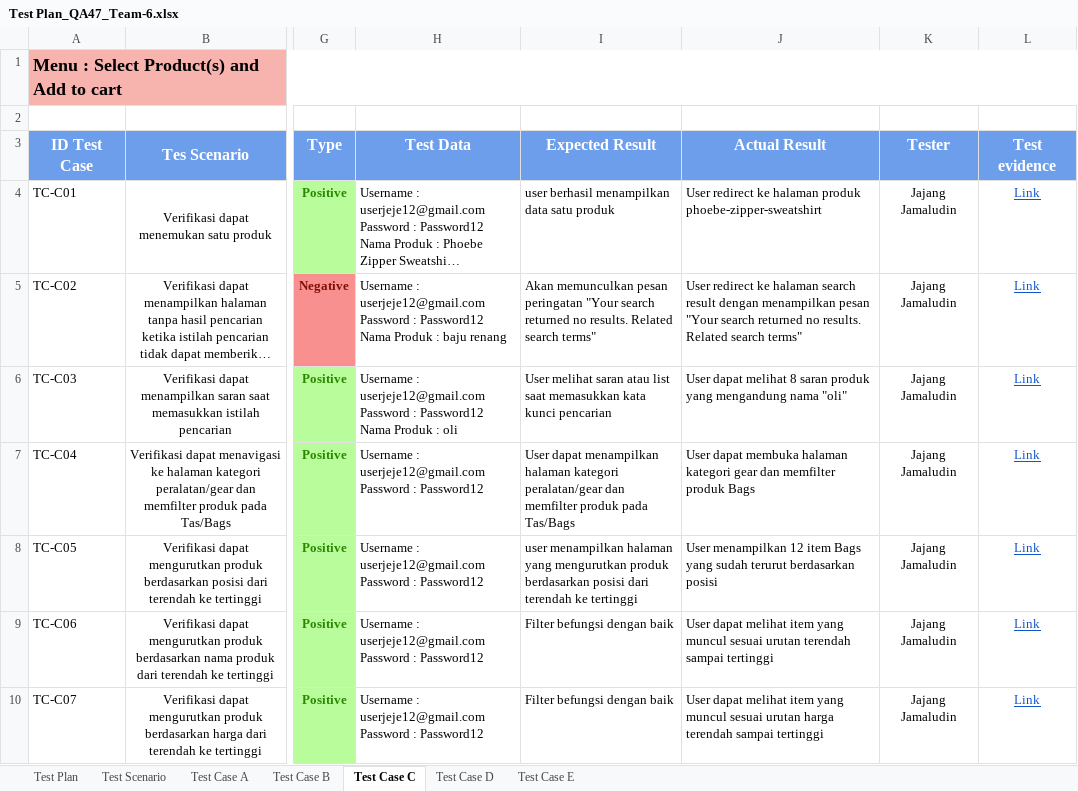
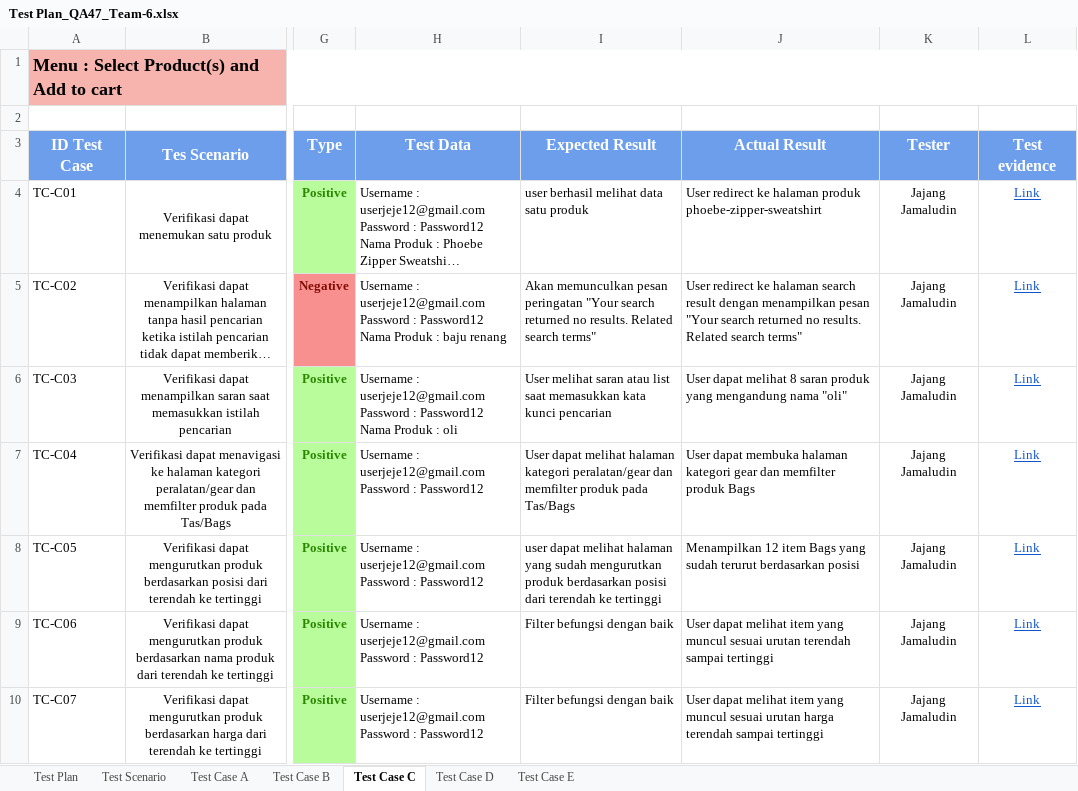
Before and after one commit to Nurmalaq01/SanbercodeQA47-Kelompok-6, an Excel workbook: Test Plan_QA47_Team-6.xlsx, sheet Test Case C, drawn as a sheet; only a part is shown, gaps mark what is left out; long unchanged cells end in …; values as stored, in another font and other column widths than the file's, no borders; conditional formats not drawn; the diff names each change by its address in the sheet, - before the commit and + after, or states it on an @@ line.

Commit message:
edit file excel (#3)

```diff
--- a/Test Plan_QA47_Team-6.xlsx (sheet Test Case C)
+++ b/Test Plan_QA47_Team-6.xlsx (sheet Test Case C)
-I4 (Expected Result): user berhasil menampilkan data satu produk
+I4 (Expected Result): user berhasil melihat data satu produk
-I7 (Expected Result): User dapat menampilkan halaman kategori…
+I7 (Expected Result): User dapat melihat halaman kategori…
-I8 (Expected Result): user menampilkan halaman yang mengurutkan produk…
+I8 (Expected Result): user dapat melihat halaman yang sudah mengurutkan produk…
-J8 (Actual Result): User menampilkan 12 item…
+J8 (Actual Result): Menampilkan 12 item…
```
